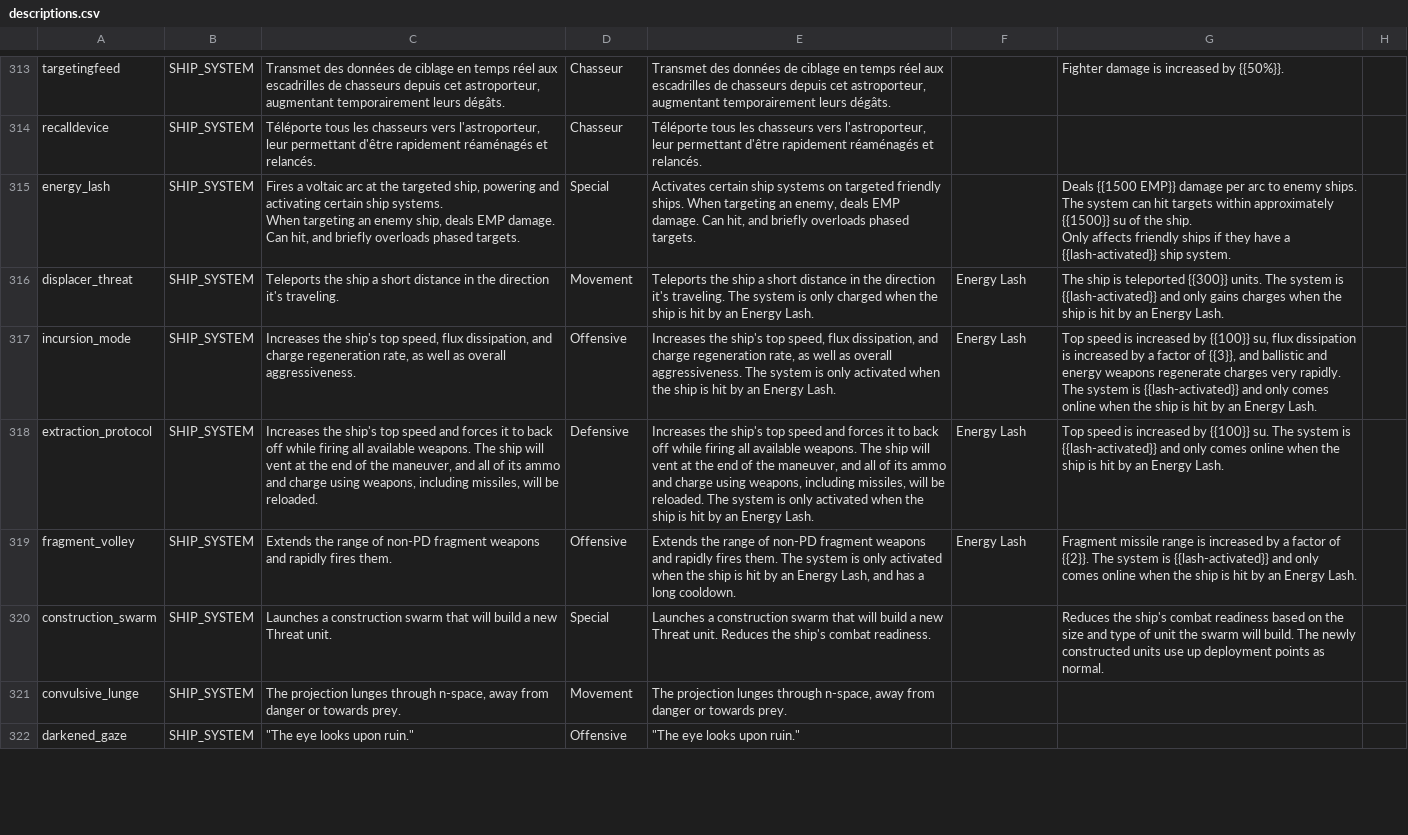
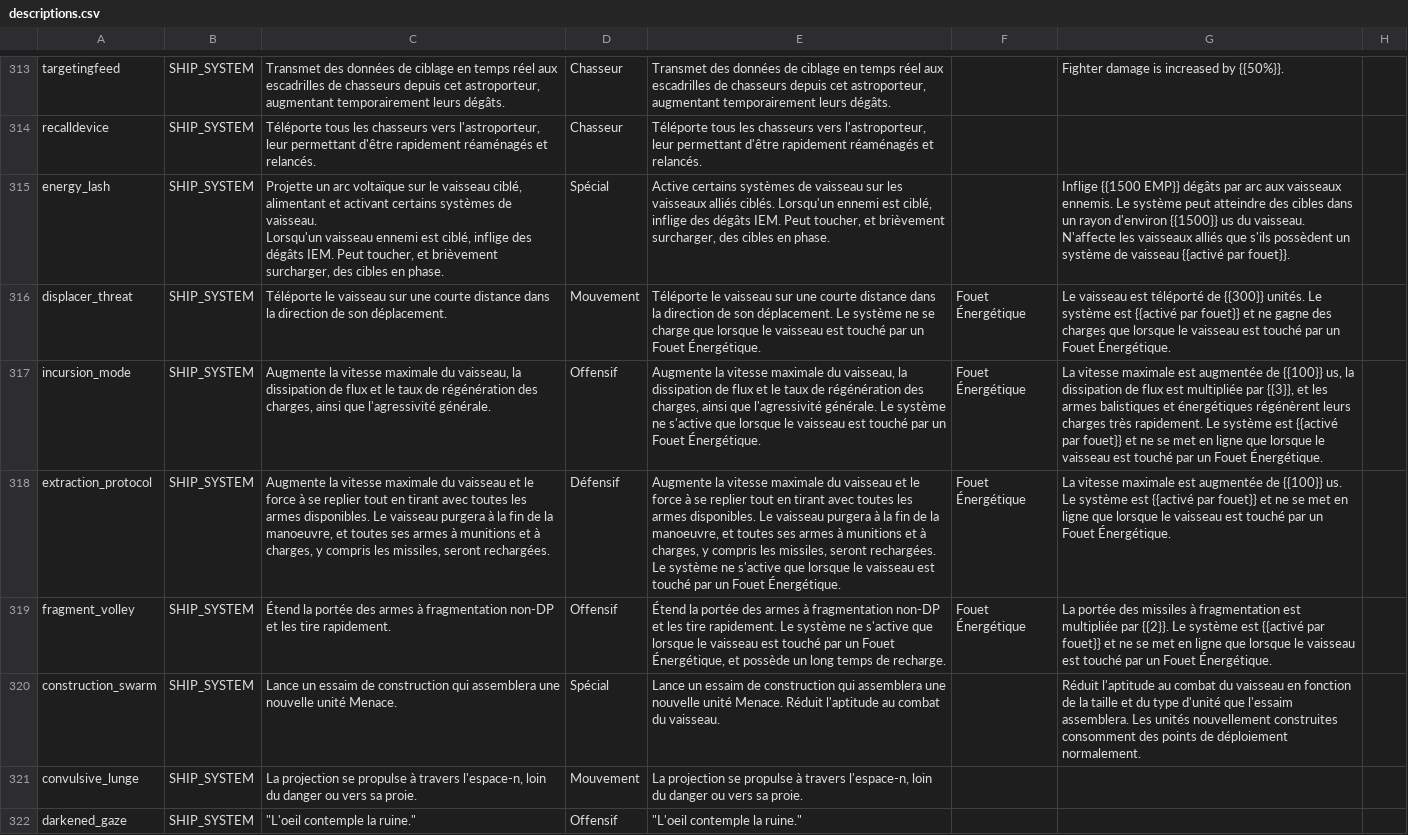
Before and after one commit to mipsou/starsector_lang_pack_fr, a CSV file: data/strings/descriptions.csv, drawn as a sheet; only a part is shown, gaps mark what is left out; ↵ is a line break in a cell; the diff covers the shown part only; the diff names each change by its address in the sheet, - before the commit and + after, or states it on an @@ line.

```diff
--- a/data/strings/descriptions.csv
+++ b/data/strings/descriptions.csv
-C315: Fires a voltaic arc at the targeted ship, powering and activating certain ship systems. ↵ When targeting an enemy ship, deals EMP damage. Can hit, and briefly overloads phased targets.
+C315: Projette un arc voltaïque sur le vaisseau ciblé, alimentant et activant certains systèmes de vaisseau. ↵ Lorsqu'un vaisseau ennemi est ciblé, inflige des dégâts IEM. Peut toucher, et brièvement surcharger, des cibles en phase.
-D315: Special
+D315: Spécial
-E315: Activates certain ship systems on targeted friendly ships. When targeting an enemy, deals EMP damage. Can hit, and briefly overloads phased targets.
+E315: Active certains systèmes de vaisseau sur les vaisseaux alliés ciblés. Lorsqu'un ennemi est ciblé, inflige des dégâts IEM. Peut toucher, et brièvement surcharger, des cibles en phase.
-G315: Deals {{1500 EMP}} damage per arc to enemy ships. The system can hit targets within approximately {{1500}} su of the ship. ↵ Only affects friendly ships if they have a {{lash-activated}} ship system.
+G315: Inflige {{1500 EMP}} dégâts par arc aux vaisseaux ennemis. Le système peut atteindre des cibles dans un rayon d'environ {{1500}} us du vaisseau. ↵ N'affecte les vaisseaux alliés que s'ils possèdent un système de vaisseau {{activé par fouet}}.
-C316: Teleports the ship a short distance in the direction it's traveling.
+C316: Téléporte le vaisseau sur une courte distance dans la direction de son déplacement.
-D316: Movement
+D316: Mouvement
-E316: Teleports the ship a short distance in the direction it's traveling. The system is only charged when the ship is hit by an Energy Lash.
+E316: Téléporte le vaisseau sur une courte distance dans la direction de son déplacement. Le système ne se charge que lorsque le vaisseau est touché par un Fouet Énergétique.
-F316:F319: Energy Lash
+F316:F319: Fouet Énergétique
-G316: The ship is teleported {{300}} units. The system is {{lash-activated}} and only gains charges when the ship is hit by an Energy Lash.
+G316: Le vaisseau est téléporté de {{300}} unités. Le système est {{activé par fouet}} et ne gagne des charges que lorsque le vaisseau est touché par un Fouet Énergétique.
-C317: Increases the ship's top speed, flux dissipation, and charge regeneration rate, as well as overall aggressiveness.
+C317: Augmente la vitesse maximale du vaisseau, la dissipation de flux et le taux de régénération des charges, ainsi que l'agressivité générale.
-D317: Offensive
+D317: Offensif
-E317: Increases the ship's top speed, flux dissipation, and charge regeneration rate, as well as overall aggressiveness. The system is only activated when the ship is hit by an Energy Lash.
+E317: Augmente la vitesse maximale du vaisseau, la dissipation de flux et le taux de régénération des charges, ainsi que l'agressivité générale. Le système ne s'active que lorsque le vaisseau est touché par un Fouet Énergétique.
-G317: Top speed is increased by {{100}} su, flux dissipation is increased by a factor of {{3}}, and ballistic and energy weapons regenerate charges very rapidly. The system is {{lash-activated}} and only comes online when the ship is hit by an Energy Lash.
+G317: La vitesse maximale est augmentée de {{100}} us, la dissipation de flux est multipliée par {{3}}, et les armes balistiques et énergétiques régénèrent leurs charges très rapidement. Le système est {{activé par fouet}} et ne se met en ligne que lorsque le vaisseau est touché par un Fouet Énergétique.
-C318: Increases the ship's top speed and forces it to back off while firing all available weapons. The ship will vent at the end of the maneuver, and all of its ammo and charge using weapons, including missiles, will be reloaded.
+C318: Augmente la vitesse maximale du vaisseau et le force à se replier tout en tirant avec toutes les armes disponibles. Le vaisseau purgera à la fin de la manoeuvre, et toutes ses armes à munitions et à charges, y compris les missiles, seront rechargées.
-D318: Defensive
+D318: Défensif
-E318: Increases the ship's top speed and forces it to back off while firing all available weapons. The ship will vent at the end of the maneuver, and all of its ammo and charge using weapons, including missiles, will be reloaded. The system is only activated when the ship is hit by an Energy Lash.
+E318: Augmente la vitesse maximale du vaisseau et le force à se replier tout en tirant avec toutes les armes disponibles. Le vaisseau purgera à la fin de la manoeuvre, et toutes ses armes à munitions et à charges, y compris les missiles, seront rechargées. Le système ne s'active que lorsque le vaisseau est touché par un Fouet Énergétique.
-G318: Top speed is increased by {{100}} su. The system is {{lash-activated}} and only comes online when the ship is hit by an Energy Lash.
+G318: La vitesse maximale est augmentée de {{100}} us. Le système est {{activé par fouet}} et ne se met en ligne que lorsque le vaisseau est touché par un Fouet Énergétique.
-C319: Extends the range of non-PD fragment weapons and rapidly fires them.
+C319: Étend la portée des armes à fragmentation non-DP et les tire rapidement.
-D319: Offensive
+D319: Offensif
-E319: Extends the range of non-PD fragment weapons and rapidly fires them. The system is only activated when the ship is hit by an Energy Lash, and has a long cooldown.
+E319: Étend la portée des armes à fragmentation non-DP et les tire rapidement. Le système ne s'active que lorsque le vaisseau est touché par un Fouet Énergétique, et possède un long temps de recharge.
-G319: Fragment missile range is increased by a factor of {{2}}. The system is {{lash-activated}} and only comes online when the ship is hit by an Energy Lash.
+G319: La portée des missiles à fragmentation est multipliée par {{2}}. Le système est {{activé par fouet}} et ne se met en ligne que lorsque le vaisseau est touché par un Fouet Énergétique.
-C320: Launches a construction swarm that will build a new Threat unit.
+C320: Lance un essaim de construction qui assemblera une nouvelle unité Menace.
-D320: Special
+D320: Spécial
-E320: Launches a construction swarm that will build a new Threat unit. Reduces the ship's combat readiness.
+E320: Lance un essaim de construction qui assemblera une nouvelle unité Menace. Réduit l'aptitude au combat du vaisseau.
-G320: Reduces the ship's combat readiness based on the size and type of unit the swarm will build. The newly constructed units use up deployment points as normal.
+G320: Réduit l'aptitude au combat du vaisseau en fonction de la taille et du type d'unité que l'essaim assemblera. Les unités nouvellement construites consomment des points de déploiement normalement.
-C321: The projection lunges through n-space, away from danger or towards prey.
+C321: La projection se propulse à travers l'espace-n, loin du danger ou vers sa proie.
-D321: Movement
+D321: Mouvement
-E321: The projection lunges through n-space, away from danger or towards prey.
+E321: La projection se propulse à travers l'espace-n, loin du danger ou vers sa proie.
-C322: "The eye looks upon ruin."
+C322: "L'oeil contemple la ruine."
-D322: Offensive
+D322: Offensif
-E322: "The eye looks upon ruin."
+E322: "L'oeil contemple la ruine."
```
Also changed, not shown: 31 edited cells elsewhere in this file, data/campaign/submarkets.csv, data/weapons/weapon_data.csv.
